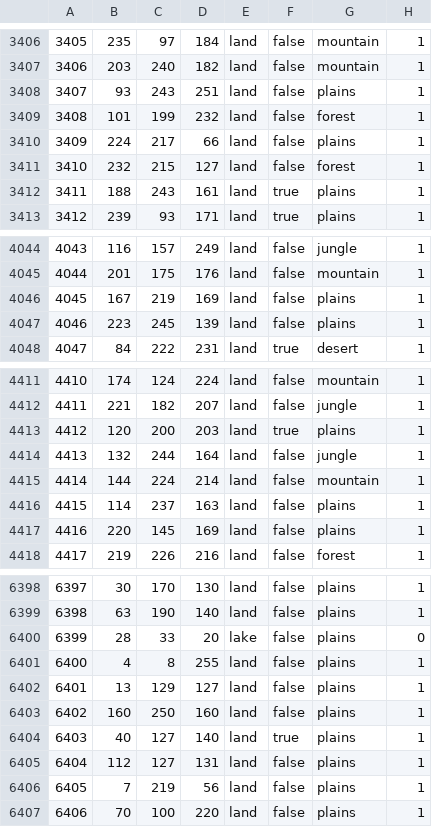
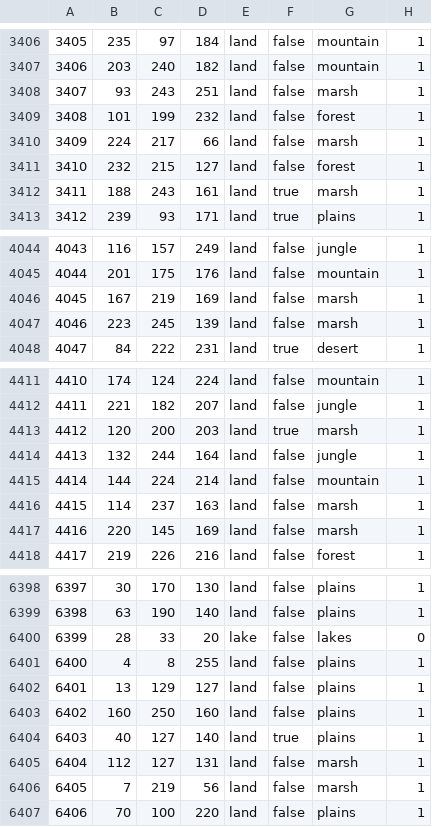
Before and after one commit to TTT-Editors/TTT_test_uploading, a CSV file: map/definition.csv, drawn as a sheet; only a part is shown, gaps mark what is left out; the diff covers the shown part only.

```diff
--- a/map/definition.csv
+++ b/map/definition.csv
@@ -3407,7 +3407,7 @@
 3406;203;240;182;land;false;mountain;1
-3407;93;243;251;land;false;plains;1
+3407;93;243;251;land;false;marsh;1
 3408;101;199;232;land;false;forest;1
-3409;224;217;66;land;false;plains;1
+3409;224;217;66;land;false;marsh;1
 3410;232;215;127;land;false;forest;1
-3411;188;243;161;land;true;plains;1
+3411;188;243;161;land;true;marsh;1
 3412;239;93;171;land;true;plains;1
@@ -4045,4 +4045,4 @@
 4044;201;175;176;land;false;mountain;1
-4045;167;219;169;land;false;plains;1
-4046;223;245;139;land;false;plains;1
+4045;167;219;169;land;false;marsh;1
+4046;223;245;139;land;false;marsh;1
 4047;84;222;231;land;true;desert;1
@@ -4412,7 +4412,7 @@
 4411;221;182;207;land;false;jungle;1
-4412;120;200;203;land;true;plains;1
+4412;120;200;203;land;true;marsh;1
 4413;132;244;164;land;false;jungle;1
 4414;144;224;214;land;false;mountain;1
-4415;114;237;163;land;false;plains;1
-4416;220;145;169;land;false;plains;1
+4415;114;237;163;land;false;marsh;1
+4416;220;145;169;land;false;marsh;1
 4417;219;226;216;land;false;forest;1
@@ -6399,3 +6399,3 @@
 6398;63;190;140;land;false;plains;1
-6399;28;33;20;lake;false;plains;0
+6399;28;33;20;lake;false;lakes;0
 6400;4;8;255;land;false;plains;1
@@ -6404,4 +6404,4 @@
 6403;40;127;140;land;true;plains;1
-6404;112;127;131;land;false;plains;1
-6405;7;219;56;land;false;plains;1
+6404;112;127;131;land;false;marsh;1
+6405;7;219;56;land;false;marsh;1
 6406;70;100;220;land;false;plains;1
```
Also changed, not shown: 106 edited cells elsewhere in this file, 3 other files.
